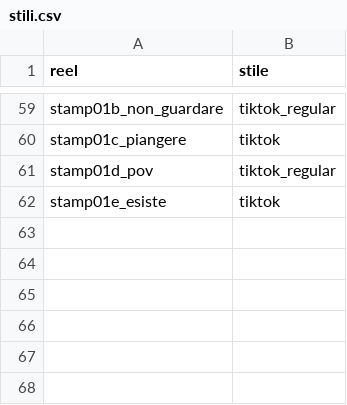
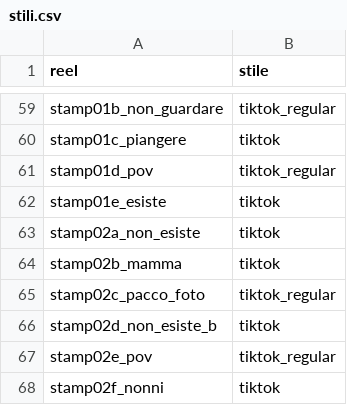
Before and after one commit to yassineben2004-droid/auto-edit-post, a CSV file: clip_montate/donidinatale/stili.csv, drawn as a sheet; only a part is shown, gaps mark what is left out.

Commit message:
reel montati 2026-11-22 19:39

```diff
--- a/clip_montate/donidinatale/stili.csv
+++ b/clip_montate/donidinatale/stili.csv
@@ -62 +62,7 @@ stamp01d_pov,tiktok_regular
 stamp01e_esiste,tiktok
+stamp02a_non_esiste,tiktok
+stamp02b_mamma,tiktok
+stamp02c_pacco_foto,tiktok_regular
+stamp02d_non_esiste_b,tiktok
+stamp02e_pov,tiktok_regular
+stamp02f_nonni,tiktok
```
Also changed, not shown: 6 other files.
